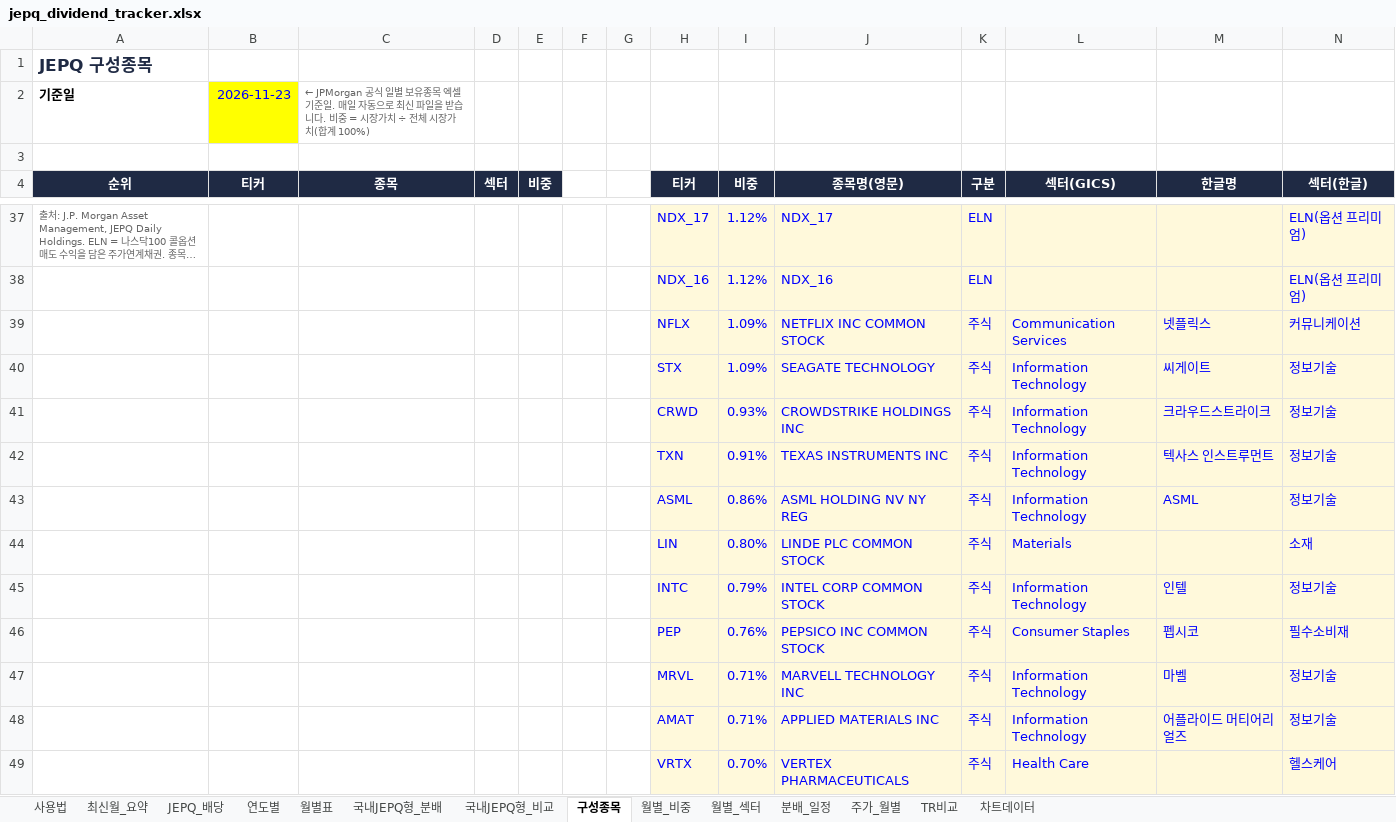
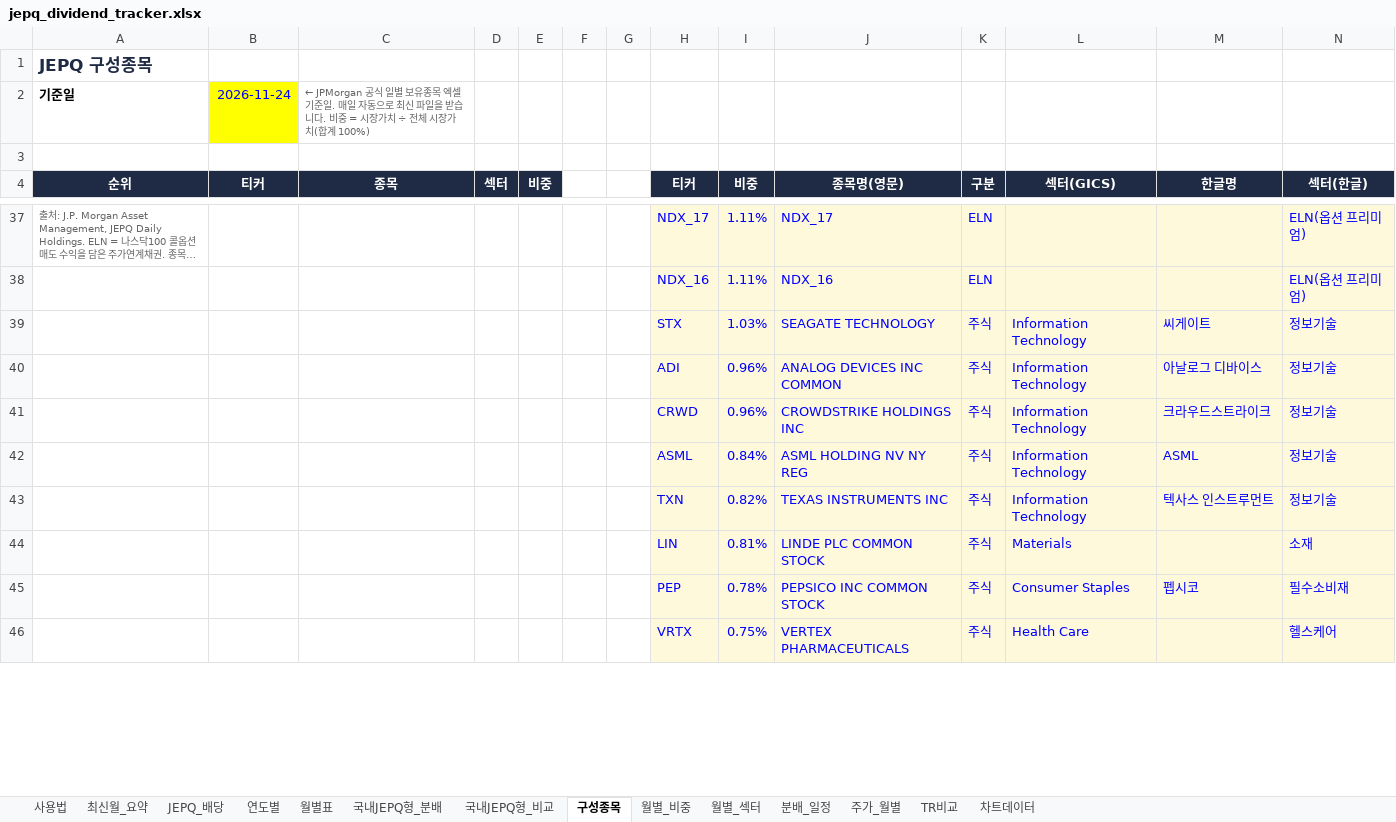
Before and after one commit to ttokjaeTV/jepq-tracker, an Excel workbook: downloads/jepq_dividend_tracker.xlsx, sheet 구성종목, drawn as a sheet; only a part is shown, gaps mark what is left out; long unchanged cells end in …; values as stored, in another font and other column widths than the file's, no borders; charts and pictures not drawn; removed rows and columns are numbered as before the commit, all else as after; the diff covers the shown part only; the diff names each change by its address in the sheet, - before the commit and + after, or states it on an @@ line.

```diff
--- a/downloads/jepq_dividend_tracker.xlsx (sheet 구성종목)
+++ b/downloads/jepq_dividend_tracker.xlsx (sheet 구성종목)
-B2 (티커): 2026-11-23
+B2 (티커): 2026-11-24
-I37:I38 (비중): 1.12%
+I37:I38 (비중): 1.11%
-row 39:  |  |  |  |  |  |  | NFLX | 1.09% | NETFLIX INC COMMON STOCK | 주식 | Communication Services | 넷플릭스 | 커뮤니케이션
-I39 (비중): 1.09%
+I39 (비중): 1.03%
+row 40:  |  |  |  |  |  |  | ADI | 0.96% | ANALOG DEVICES INC COMMON | 주식 | Information Technology | 아날로그 디바이스 | 정보기술
-I41 (비중): 0.93%
+I41 (비중): 0.96%
-row 42:  |  |  |  |  |  |  | TXN | 0.91% | TEXAS INSTRUMENTS INC | 주식 | Information Technology | 텍사스 인스트루먼트 | 정보기술
-I42 (비중): 0.86%
+I42 (비중): 0.84%
+row 43:  |  |  |  |  |  |  | TXN | 0.82% | TEXAS INSTRUMENTS INC | 주식 | Information Technology | 텍사스 인스트루먼트 | 정보기술
-I44 (비중): 0.80%
+I44 (비중): 0.81%
-row 45:  |  |  |  |  |  |  | INTC | 0.79% | INTEL CORP COMMON STOCK | 주식 | Information Technology | 인텔 | 정보기술
-I45 (비중): 0.76%
+I45 (비중): 0.78%
-row 47:  |  |  |  |  |  |  | MRVL | 0.71% | MARVELL TECHNOLOGY INC | 주식 | Information Technology | 마벨 | 정보기술
-row 48:  |  |  |  |  |  |  | AMAT | 0.71% | APPLIED MATERIALS INC | 주식 | Information Technology | 어플라이드 머티어리얼즈 | 정보기술
-I46 (비중): 0.70%
+I46 (비중): 0.75%
```
Also changed, not shown: 27 added rows, 24 removed rows, 89 edited cells and cell formats elsewhere in this sheet, sheet 사용법, 2 other files.
